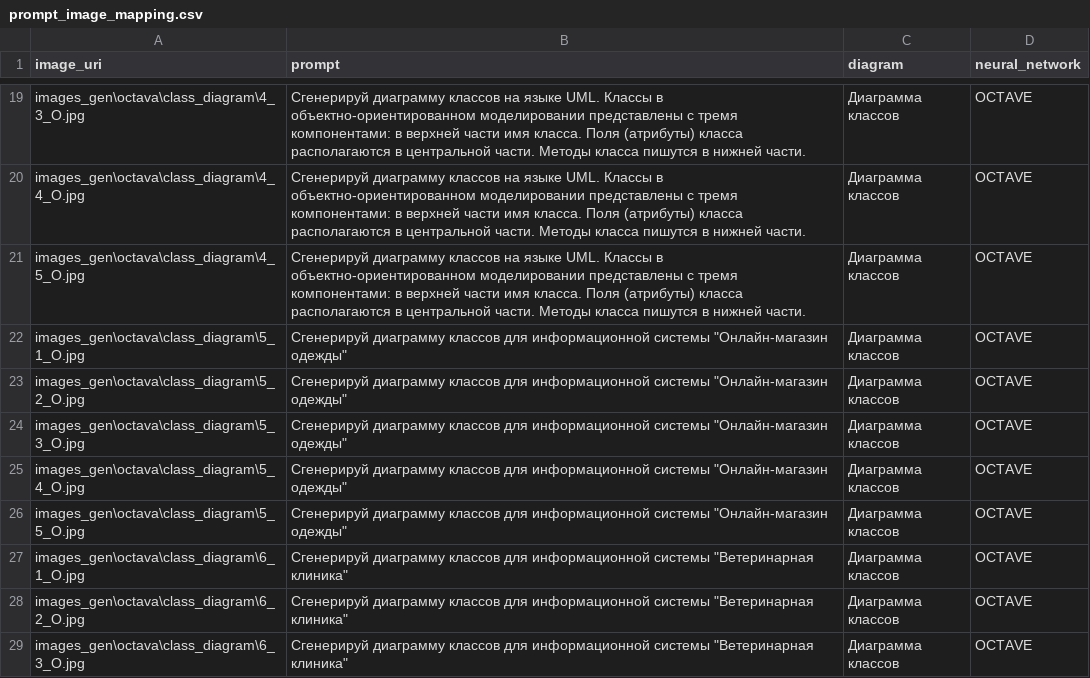
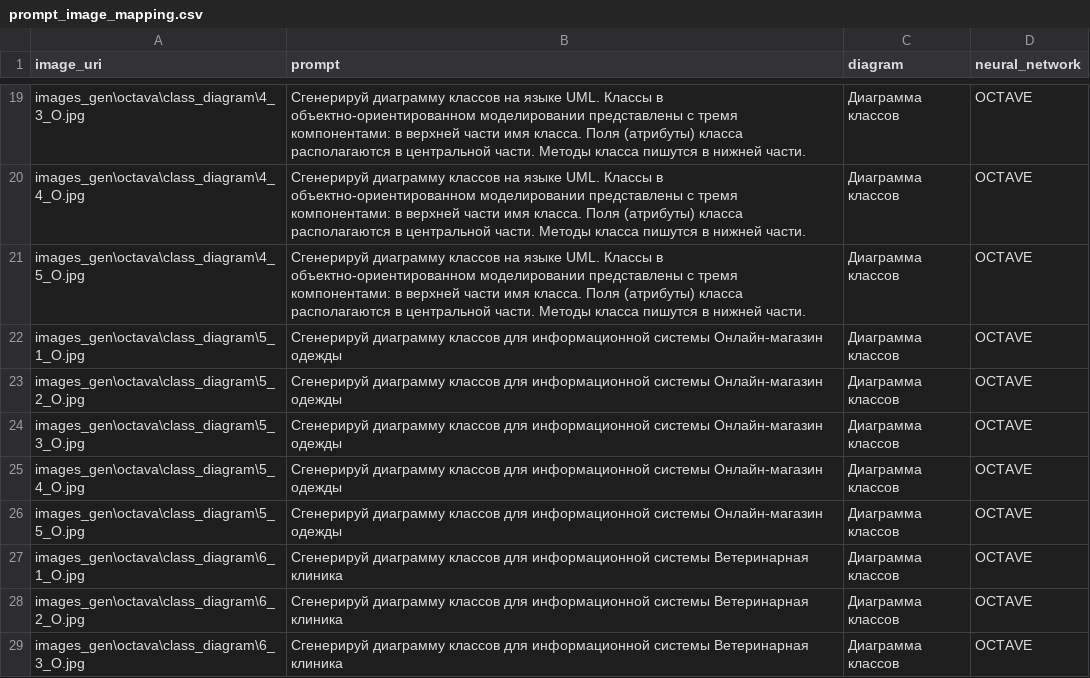
Before and after one commit to DianaShiryaeva/tiv_gen_models, a CSV file: images_gen/octava/prompt_image_mapping.csv, drawn as a sheet; only a part is shown, gaps mark what is left out; the diff covers the shown part only.

Commit message:
'' replace

```diff
--- a/images_gen/octava/prompt_image_mapping.csv
+++ b/images_gen/octava/prompt_image_mapping.csv
@@ -21,9 +21,9 @@ images_gen\octava\class_diagram\4_4_O.jpg;Сгенерируй диаграмм
 images_gen\octava\class_diagram\4_5_O.jpg;Сгенерируй диаграмму классов на языке UML. Классы в объектно-ориентированном моделировании представлены с тремя компонентами: в верхней части имя класса. Поля (атрибуты) класса располагаются в центральной части. Методы класса пишутся в нижней части.;Диаграмма классов;OCTAVE
-images_gen\octava\class_diagram\5_1_O.jpg;Сгенерируй диаграмму классов для информационной системы "Онлайн-магазин одежды";Диаграмма классов;OCTAVE
-images_gen\octava\class_diagram\5_2_O.jpg;Сгенерируй диаграмму классов для информационной системы "Онлайн-магазин одежды";Диаграмма классов;OCTAVE
-images_gen\octava\class_diagram\5_3_O.jpg;Сгенерируй диаграмму классов для информационной системы "Онлайн-магазин одежды";Диаграмма классов;OCTAVE
-images_gen\octava\class_diagram\5_4_O.jpg;Сгенерируй диаграмму классов для информационной системы "Онлайн-магазин одежды";Диаграмма классов;OCTAVE
-images_gen\octava\class_diagram\5_5_O.jpg;Сгенерируй диаграмму классов для информационной системы "Онлайн-магазин одежды";Диаграмма классов;OCTAVE
-images_gen\octava\class_diagram\6_1_O.jpg;Сгенерируй диаграмму классов для информационной системы "Ветеринарная клиника";Диаграмма классов;OCTAVE
-images_gen\octava\class_diagram\6_2_O.jpg;Сгенерируй диаграмму классов для информационной системы "Ветеринарная клиника";Диаграмма классов;OCTAVE
-images_gen\octava\class_diagram\6_3_O.jpg;Сгенерируй диаграмму классов для информационной системы "Ветеринарная клиника";Диаграмма классов;OCTAVE
+images_gen\octava\class_diagram\5_1_O.jpg;Сгенерируй диаграмму классов для информационной системы Онлайн-магазин одежды;Диаграмма классов;OCTAVE
+images_gen\octava\class_diagram\5_2_O.jpg;Сгенерируй диаграмму классов для информационной системы Онлайн-магазин одежды;Диаграмма классов;OCTAVE
+images_gen\octava\class_diagram\5_3_O.jpg;Сгенерируй диаграмму классов для информационной системы Онлайн-магазин одежды;Диаграмма классов;OCTAVE
+images_gen\octava\class_diagram\5_4_O.jpg;Сгенерируй диаграмму классов для информационной системы Онлайн-магазин одежды;Диаграмма классов;OCTAVE
+images_gen\octava\class_diagram\5_5_O.jpg;Сгенерируй диаграмму классов для информационной системы Онлайн-магазин одежды;Диаграмма классов;OCTAVE
+images_gen\octava\class_diagram\6_1_O.jpg;Сгенерируй диаграмму классов для информационной системы Ветеринарная клиника;Диаграмма классов;OCTAVE
+images_gen\octava\class_diagram\6_2_O.jpg;Сгенерируй диаграмму классов для информационной системы Ветеринарная клиника;Диаграмма классов;OCTAVE
+images_gen\octava\class_diagram\6_3_O.jpg;Сгенерируй диаграмму классов для информационной системы Ветеринарная клиника;Диаграмма классов;OCTAVE
```
Also changed, not shown: 7 edited cells elsewhere in this file.
